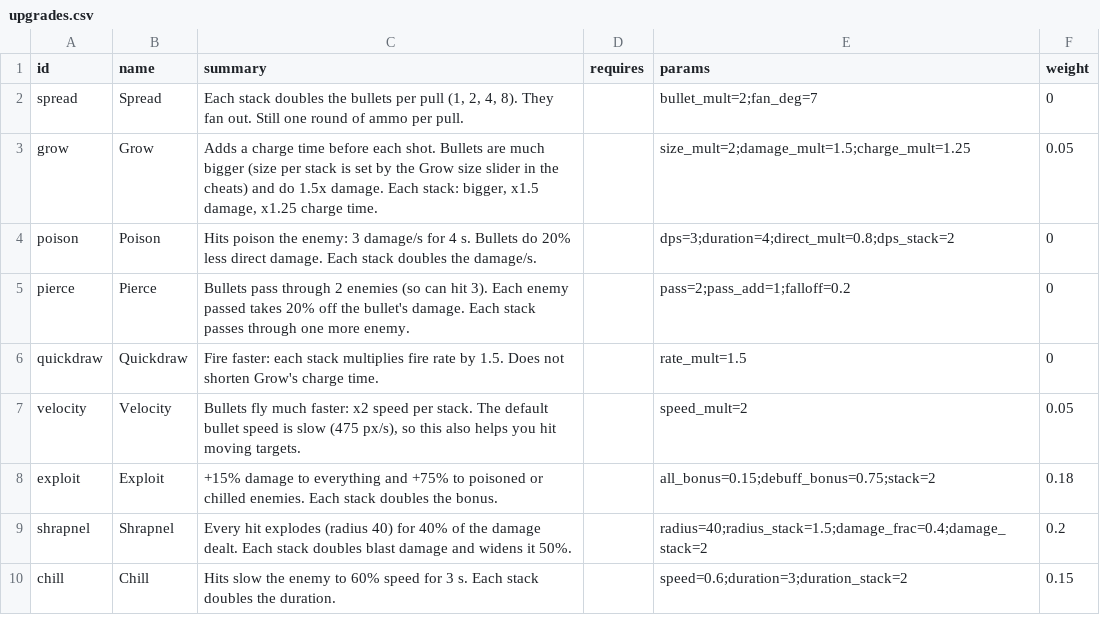
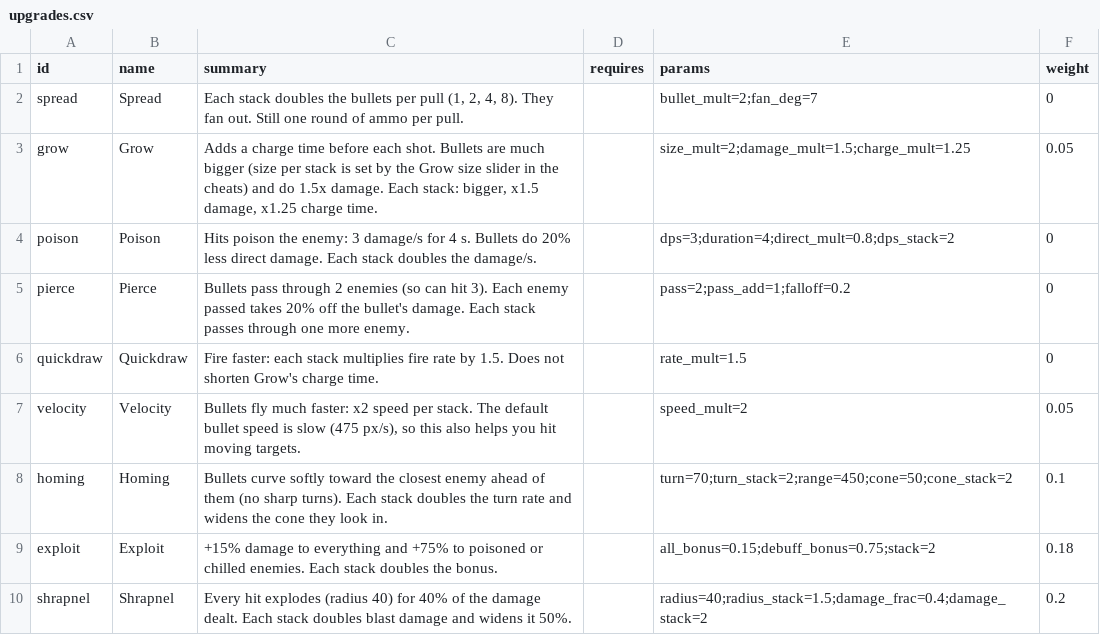
Before and after one commit to gunnarhull-code/crimsonland-clone, a CSV file: game/sandbox/upgrades.csv, drawn as a sheet; only a part is shown; the shorter side is filled out with more unchanged rows; the diff names each change by its address in the sheet, - before the commit and + after, or states it on an @@ line.

```diff
--- a/game/sandbox/upgrades.csv
+++ b/game/sandbox/upgrades.csv
+row 8: homing | Homing | Bullets curve softly toward the closest enemy ahead of them (no sharp turns). Each stack doubles the turn rate and widens the cone they look in. |  | turn=70;turn_stack=2;range=450;cone=50;cone_stack=2 | 0.1
```
Also changed, not shown: game/sandbox/formations.csv, game/sandbox/monsters.csv, 10 other files.
